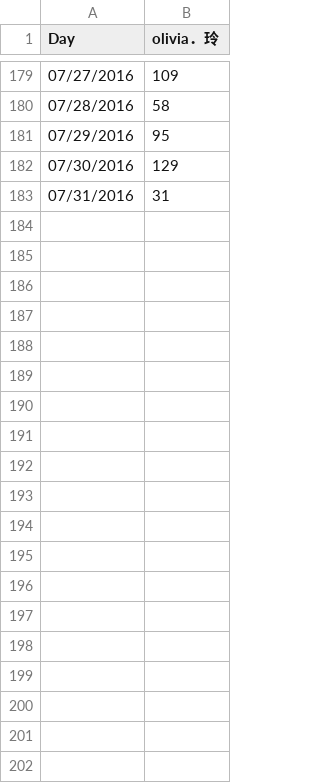
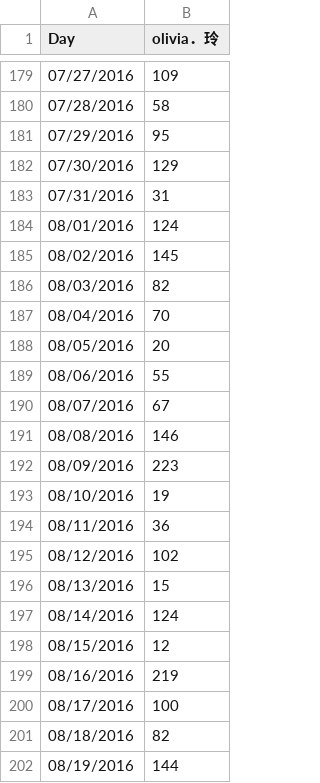
Before and after one commit to sydchen/sydchen.github.io, a CSV file: users/1.csv, drawn as a sheet; only a part is shown, gaps mark what is left out; the diff covers the shown part only; the diff names each change by its address in the sheet, - before the commit and + after, or states it on an @@ line.

```diff
--- a/users/1.csv
+++ b/users/1.csv
+row 184: 08/01/2016 | 124
+row 185: 08/02/2016 | 145
+row 186: 08/03/2016 | 82
+row 187: 08/04/2016 | 70
+row 188: 08/05/2016 | 20
+row 189: 08/06/2016 | 55
+row 190: 08/07/2016 | 67
+row 191: 08/08/2016 | 146
+row 192: 08/09/2016 | 223
+row 193: 08/10/2016 | 19
+row 194: 08/11/2016 | 36
+row 195: 08/12/2016 | 102
+row 196: 08/13/2016 | 15
+row 197: 08/14/2016 | 124
+row 198: 08/15/2016 | 12
+row 199: 08/16/2016 | 219
+row 200: 08/17/2016 | 100
+row 201: 08/18/2016 | 82
+row 202: 08/19/2016 | 144
```
Also changed, not shown: 12 added rows and 1 edited cell elsewhere in this file, users/0.csv, users/11.csv, 48 other files.
